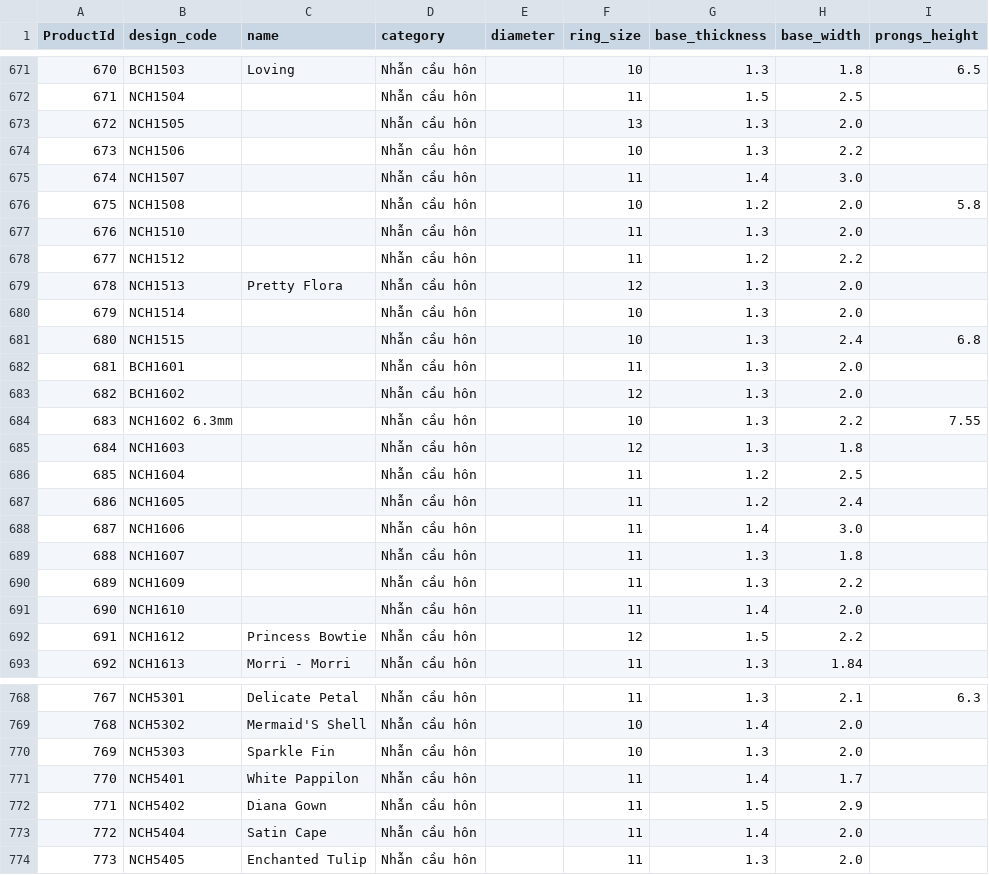
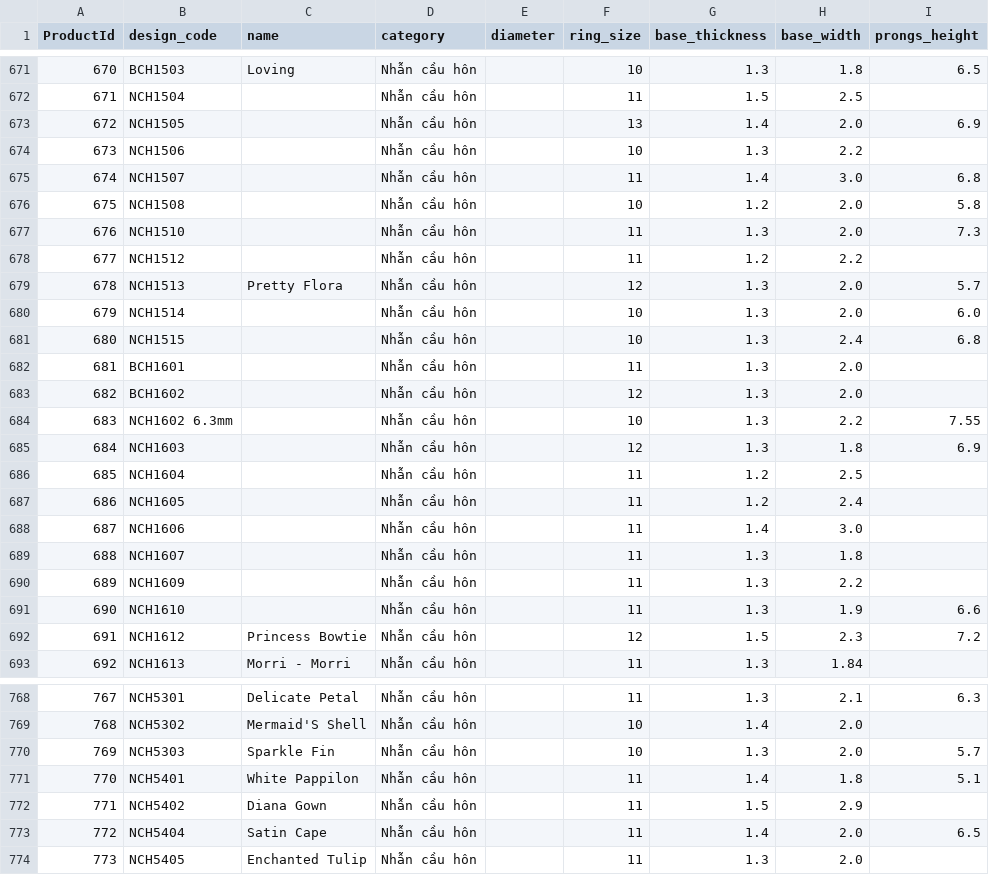
Before and after one commit to matchalatte2609/tierra-inventory-management-backend, a CSV file: src/seeds/mock/products.csv, drawn as a sheet; only a part is shown, gaps mark what is left out; the diff covers the shown part only.

```diff
--- a/src/seeds/mock/products.csv
+++ b/src/seeds/mock/products.csv
@@ -672,10 +672,10 @@ ProductId,design_code,name,category,diameter,ring_size,base_thickness,base_width
 671,NCH1504,,Nhẫn cầu hôn,,11,1.5,2.5,
-672,NCH1505,,Nhẫn cầu hôn,,13,1.3,2.0,
+672,NCH1505,,Nhẫn cầu hôn,,13,1.4,2.0,6.9
 673,NCH1506,,Nhẫn cầu hôn,,10,1.3,2.2,
-674,NCH1507,,Nhẫn cầu hôn,,11,1.4,3.0,
+674,NCH1507,,Nhẫn cầu hôn,,11,1.4,3.0,6.8
 675,NCH1508,,Nhẫn cầu hôn,,10,1.2,2.0,5.8
-676,NCH1510,,Nhẫn cầu hôn,,11,1.3,2.0,
+676,NCH1510,,Nhẫn cầu hôn,,11,1.3,2.0,7.3
 677,NCH1512,,Nhẫn cầu hôn,,11,1.2,2.2,
-678,NCH1513,Pretty Flora,Nhẫn cầu hôn,,12,1.3,2.0,
-679,NCH1514,,Nhẫn cầu hôn,,10,1.3,2.0,
+678,NCH1513,Pretty Flora,Nhẫn cầu hôn,,12,1.3,2.0,5.7
+679,NCH1514,,Nhẫn cầu hôn,,10,1.3,2.0,6.0
 680,NCH1515,,Nhẫn cầu hôn,,10,1.3,2.4,6.8
@@ -684,3 +684,3 @@ ProductId,design_code,name,category,diameter,ring_size,base_thickness,base_width
 683,NCH1602 6.3mm,,Nhẫn cầu hôn,,10,1.3,2.2,7.55
-684,NCH1603,,Nhẫn cầu hôn,,12,1.3,1.8,
+684,NCH1603,,Nhẫn cầu hôn,,12,1.3,1.8,6.9
 685,NCH1604,,Nhẫn cầu hôn,,11,1.2,2.5,
@@ -690,4 +690,4 @@ ProductId,design_code,name,category,diameter,ring_size,base_thickness,base_width
 689,NCH1609,,Nhẫn cầu hôn,,11,1.3,2.2,
-690,NCH1610,,Nhẫn cầu hôn,,11,1.4,2.0,
-691,NCH1612,Princess Bowtie,Nhẫn cầu hôn,,12,1.5,2.2,
+690,NCH1610,,Nhẫn cầu hôn,,11,1.3,1.9,6.6
+691,NCH1612,Princess Bowtie,Nhẫn cầu hôn,,12,1.5,2.3,7.2
 692,NCH1613,Morri - Morri,Nhẫn cầu hôn,,11,1.3,1.84,
@@ -769,6 +769,6 @@ ProductId,design_code,name,category,diameter,ring_size,base_thickness,base_width
 768,NCH5302,Mermaid'S Shell,Nhẫn cầu hôn,,10,1.4,2.0,
-769,NCH5303,Sparkle Fin,Nhẫn cầu hôn,,10,1.3,2.0,
-770,NCH5401,White Pappilon,Nhẫn cầu hôn,,11,1.4,1.7,
+769,NCH5303,Sparkle Fin,Nhẫn cầu hôn,,10,1.3,2.0,5.7
+770,NCH5401,White Pappilon,Nhẫn cầu hôn,,11,1.4,1.8,5.1
 771,NCH5402,Diana Gown,Nhẫn cầu hôn,,11,1.5,2.9,
-772,NCH5404,Satin Cape,Nhẫn cầu hôn,,11,1.4,2.0,
+772,NCH5404,Satin Cape,Nhẫn cầu hôn,,11,1.4,2.0,6.5
 773,NCH5405,Enchanted Tulip,Nhẫn cầu hôn,,11,1.3,2.0,
```
Also changed, not shown: 22 edited cells elsewhere in this file, data/masterFile.csv, src/seeds/mock/materials.csv, 7 other files.
